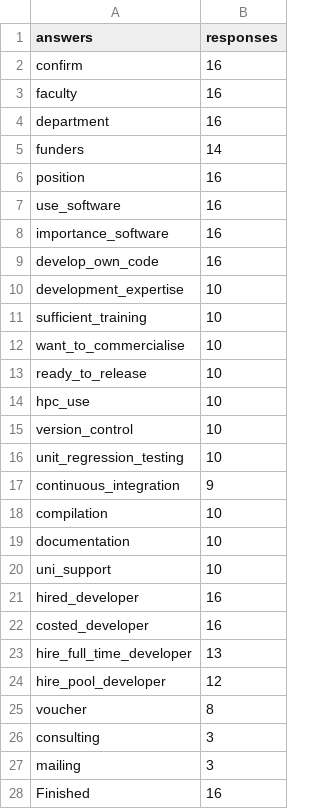
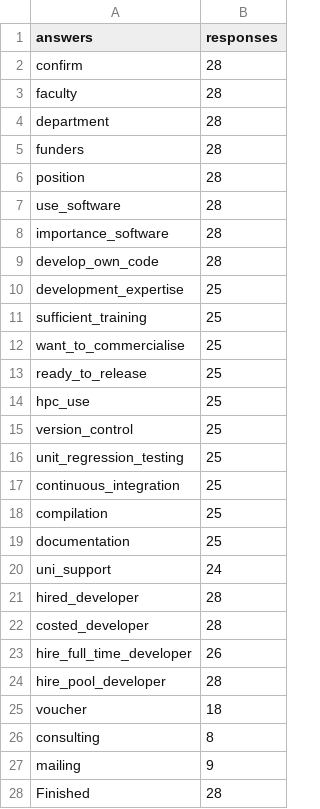
Before and after one commit to strathclyde-rse/strathclyde-software-survey, a CSV file: output_csv/responses.csv, drawn as a sheet.

```diff
--- a/output_csv/responses.csv
+++ b/output_csv/responses.csv
@@ -1,28 +1,28 @@
 answers,responses
-confirm,16
-faculty,16
-department,16
-funders,14
-position,16
-use_software,16
-importance_software,16
-develop_own_code,16
-development_expertise,10
-sufficient_training,10
-want_to_commercialise,10
-ready_to_release,10
-hpc_use,10
-version_control,10
-unit_regression_testing,10
-continuous_integration,9
-compilation,10
-documentation,10
-uni_support,10
-hired_developer,16
-costed_developer,16
-hire_full_time_developer,13
-hire_pool_developer,12
-voucher,8
-consulting,3
-mailing,3
-Finished,16
+confirm,28
+faculty,28
+department,28
+funders,28
+position,28
+use_software,28
+importance_software,28
+develop_own_code,28
+development_expertise,25
+sufficient_training,25
+want_to_commercialise,25
+ready_to_release,25
+hpc_use,25
+version_control,25
+unit_regression_testing,25
+continuous_integration,25
+compilation,25
+documentation,25
+uni_support,24
+hired_developer,28
+costed_developer,28
+hire_full_time_developer,26
+hire_pool_developer,28
+voucher,18
+consulting,8
+mailing,9
+Finished,28
```
Also changed, not shown: output_csv/costed_developer.csv, output_csv/department.csv, 35 other files.
